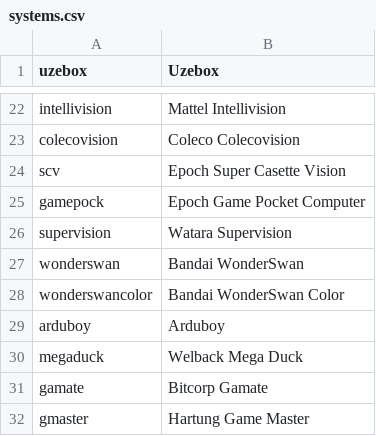
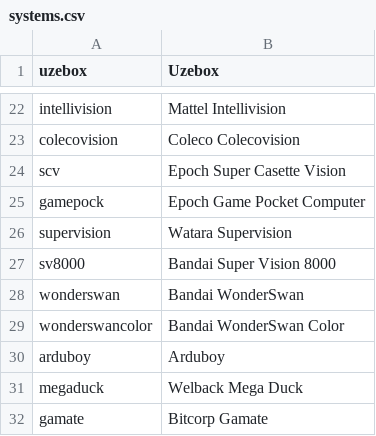
Before and after one commit to WizzardSK/gameflix, a CSV file: systems.csv, drawn as a sheet; only a part is shown, gaps mark what is left out; the shorter side is filled out with more unchanged rows; the diff names each change by its address in the sheet, - before the commit and + after, or states it on an @@ line.

Commit message:
Update systems.csv

```diff
--- a/systems.csv
+++ b/systems.csv
+row 27: sv8000 | Bandai Super Vision 8000
```
